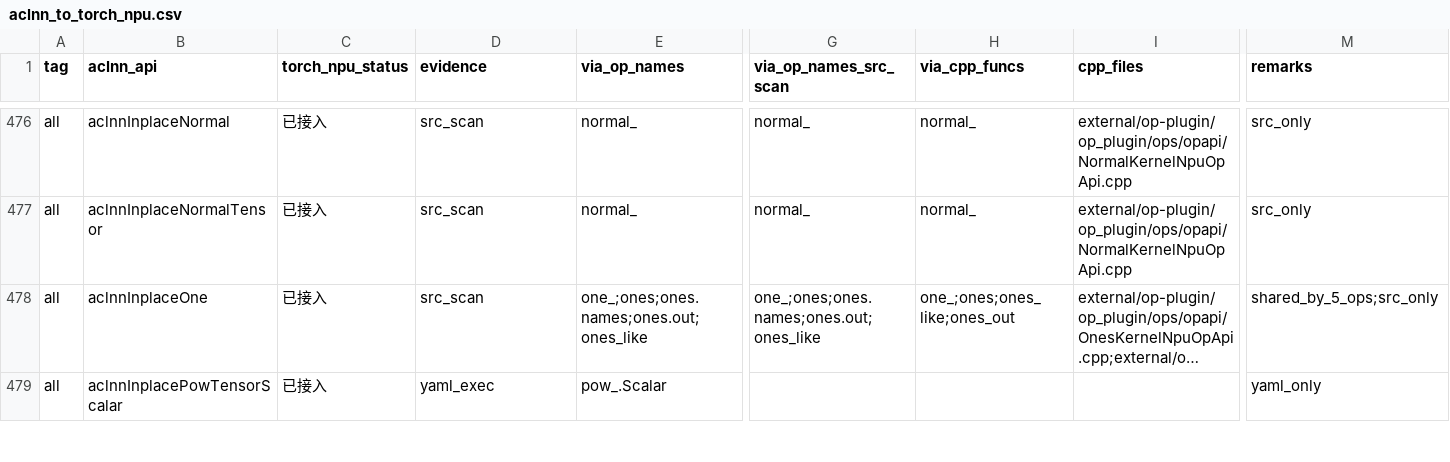
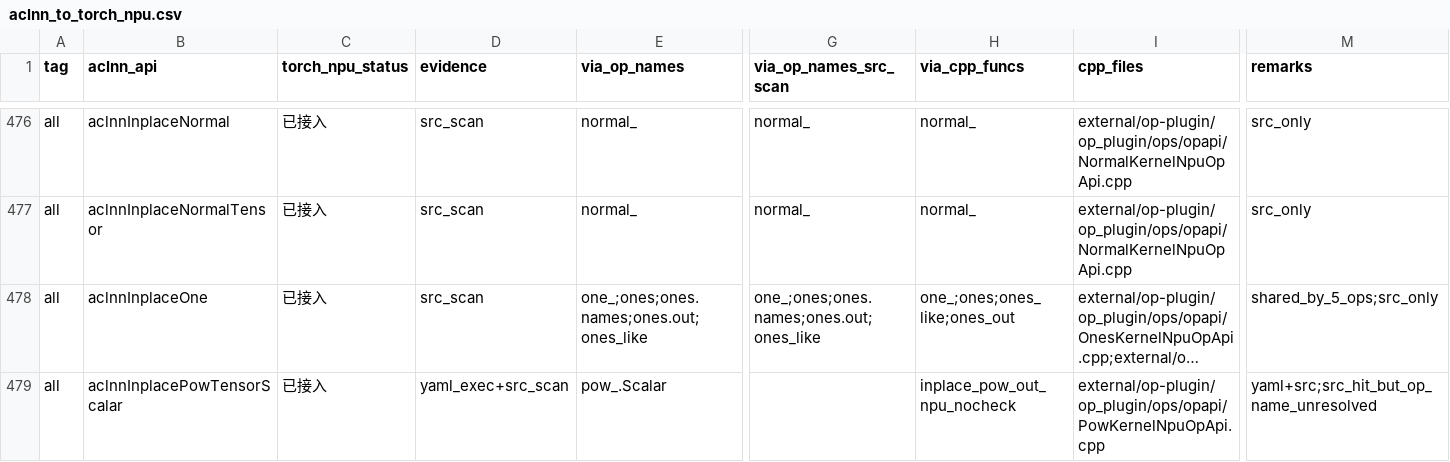
Before and after one commit to Fzilan/aclnn-dashboard, a CSV file: data/reports/aclnn_to_torch_npu.csv, drawn as a sheet; only a part is shown, gaps mark what is left out; long unchanged cells end in …; the diff covers the shown part only; the diff names each change by its address in the sheet, - before the commit and + after, or states it on an @@ line.

```diff
--- a/data/reports/aclnn_to_torch_npu.csv
+++ b/data/reports/aclnn_to_torch_npu.csv
-D479 (evidence): yaml_exec
+D479 (evidence): yaml_exec+src_scan
-H479 (via_cpp_funcs): (empty)
+H479 (via_cpp_funcs): inplace_pow_out_npu_nocheck
-I479 (cpp_files): (empty)
+I479 (cpp_files): external/op-plugin/op_plugin/ops/opapi/PowKernelNpuOpApi.cpp
-M479 (remarks): yaml_only
+M479 (remarks): yaml+src;src_hit_but_op_name_unresolved
```
Also changed, not shown: 27 edited cells elsewhere in this file, data/reports/aclnn_to_all.csv, 4 other files.
